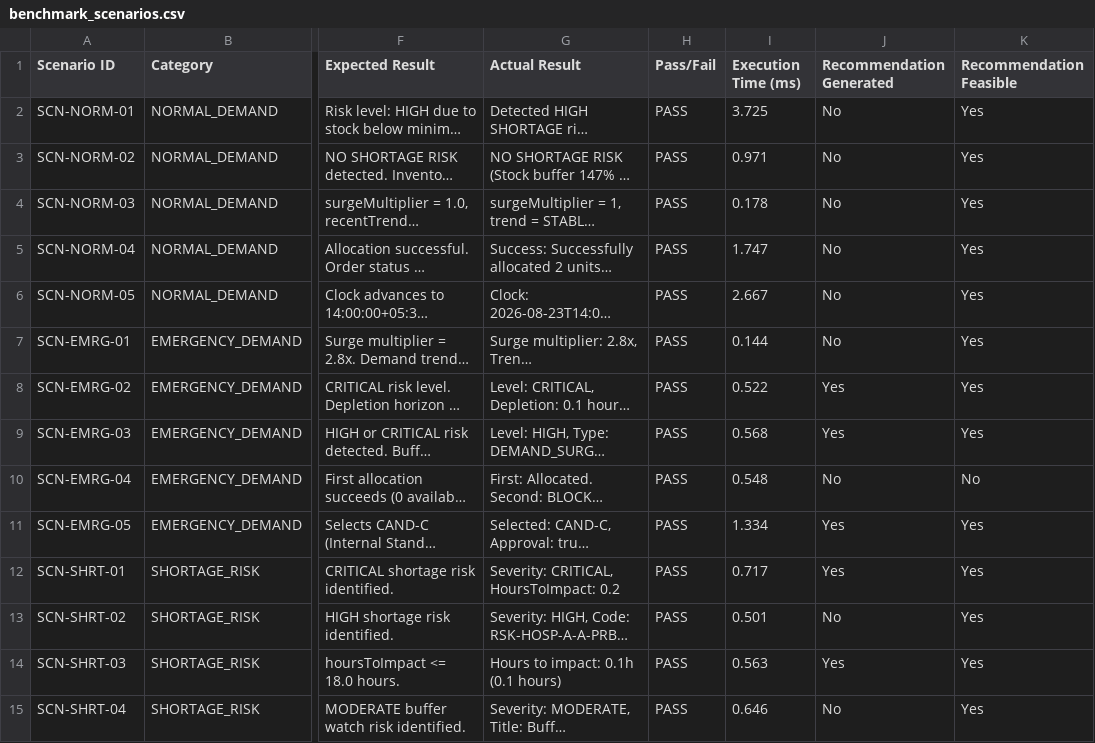
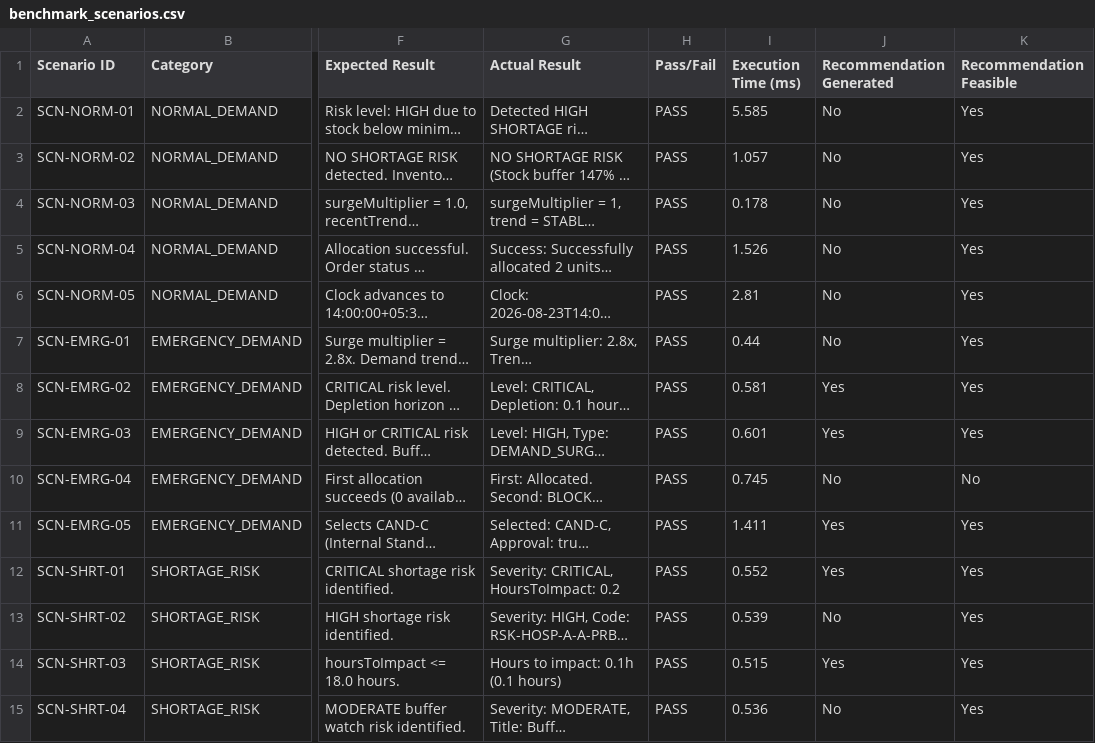
Before and after one commit to Aryan-Karfa/Blood-Bank-SIH, a CSV file: src/benchmark/benchmark_scenarios.csv, drawn as a sheet; only a part is shown, gaps mark what is left out; long unchanged cells end in …; the diff covers the shown part only; the diff names each change by its address in the sheet, - before the commit and + after, or states it on an @@ line.

```diff
--- a/src/benchmark/benchmark_scenarios.csv
+++ b/src/benchmark/benchmark_scenarios.csv
-I2 (Execution Time (ms)): 3.725
+I2 (Execution Time (ms)): 5.585
-I3 (Execution Time (ms)): 0.971
+I3 (Execution Time (ms)): 1.057
-I5 (Execution Time (ms)): 1.747
+I5 (Execution Time (ms)): 1.526
-I6 (Execution Time (ms)): 2.667
+I6 (Execution Time (ms)): 2.81
-I7 (Execution Time (ms)): 0.144
+I7 (Execution Time (ms)): 0.44
-I8 (Execution Time (ms)): 0.522
+I8 (Execution Time (ms)): 0.581
-I9 (Execution Time (ms)): 0.568
+I9 (Execution Time (ms)): 0.601
-I10 (Execution Time (ms)): 0.548
+I10 (Execution Time (ms)): 0.745
-I11 (Execution Time (ms)): 1.334
+I11 (Execution Time (ms)): 1.411
-I12 (Execution Time (ms)): 0.717
+I12 (Execution Time (ms)): 0.552
-I13 (Execution Time (ms)): 0.501
+I13 (Execution Time (ms)): 0.539
-I14 (Execution Time (ms)): 0.563
+I14 (Execution Time (ms)): 0.515
-I15 (Execution Time (ms)): 0.646
+I15 (Execution Time (ms)): 0.536
```
Also changed, not shown: 17 edited cells elsewhere in this file, 3 other files.
